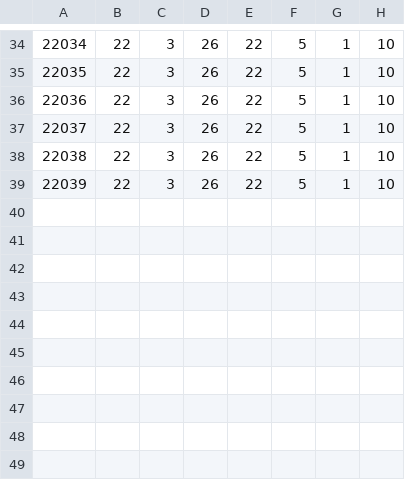
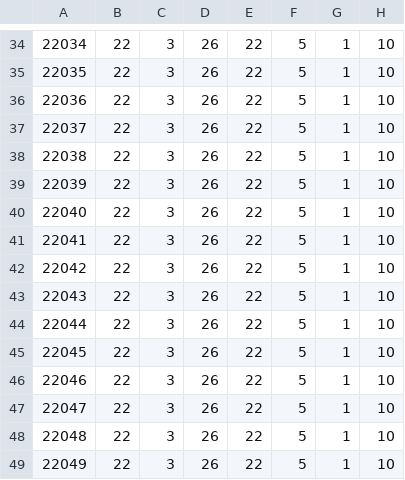
Before and after one commit to SoveriegnPihl/SoftwareDevelopment, a CSV file: src/src/dtu/data/projects.csv, drawn as a sheet; only a part is shown, gaps mark what is left out; the diff names each change by its address in the sheet, - before the commit and + after, or states it on an @@ line.

```diff
--- a/src/src/dtu/data/projects.csv
+++ b/src/src/dtu/data/projects.csv
+row 40: 22040 | 22 | 3 | 26 | 22 | 5 | 1 | 10
+row 41: 22041 | 22 | 3 | 26 | 22 | 5 | 1 | 10
+row 42: 22042 | 22 | 3 | 26 | 22 | 5 | 1 | 10
+row 43: 22043 | 22 | 3 | 26 | 22 | 5 | 1 | 10
+row 44: 22044 | 22 | 3 | 26 | 22 | 5 | 1 | 10
+row 45: 22045 | 22 | 3 | 26 | 22 | 5 | 1 | 10
+row 46: 22046 | 22 | 3 | 26 | 22 | 5 | 1 | 10
+row 47: 22047 | 22 | 3 | 26 | 22 | 5 | 1 | 10
+row 48: 22048 | 22 | 3 | 26 | 22 | 5 | 1 | 10
+row 49: 22049 | 22 | 3 | 26 | 22 | 5 | 1 | 10
```
Also changed, not shown: src/src/dtu/data/activities.csv, 7 other files.
